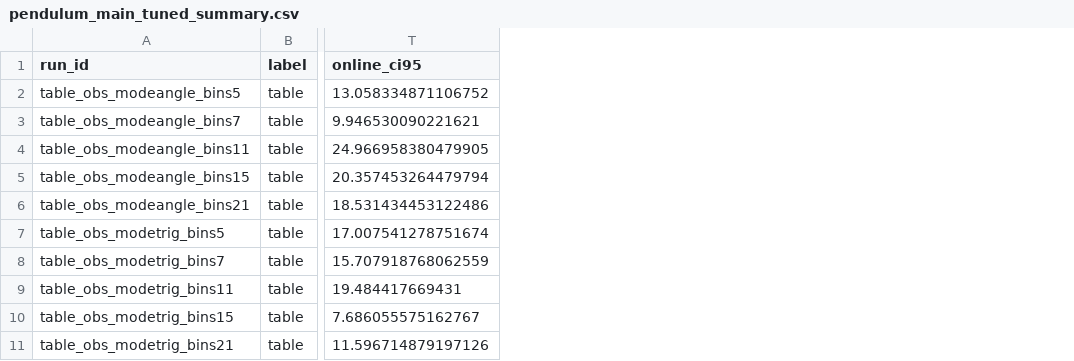
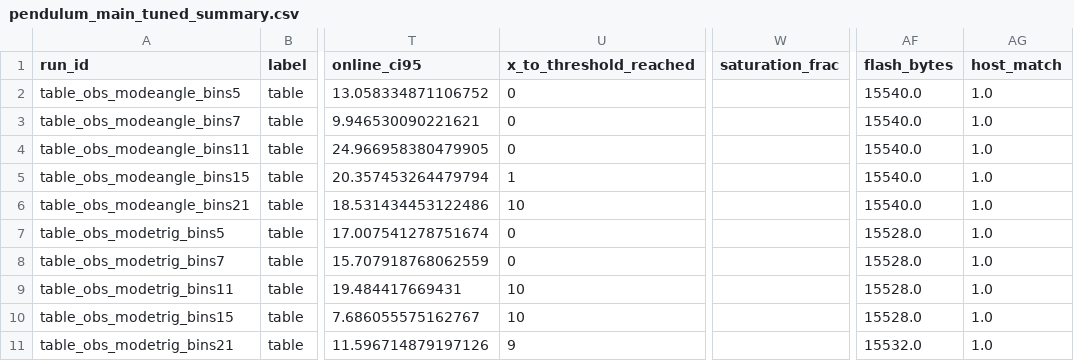
Before and after one commit to pillanagrovi1/Gait_adaptive_robot, a CSV file: results/figures/pendulum_main_tuned_summary.csv, drawn as a sheet; only a part is shown, gaps mark what is left out; the diff names each change by its address in the sheet, - before the commit and + after, or states it on an @@ line.

Commit message:
results: pendulum table regenerates verbatim from its archive

```diff
--- a/results/figures/pendulum_main_tuned_summary.csv
+++ b/results/figures/pendulum_main_tuned_summary.csv
+column U (x_to_threshold_reached), rows 2-11: 0 | 0 | 0 | 1 | 10 | 0 | 0 | 10 | 10 | 9
+column W (saturation_frac), empty
+column AF (flash_bytes), rows 2-11: 15540.0 | 15540.0 | 15540.0 | 15540.0 | 15540.0 | 15528.0 | 15528.0 | 15528.0 | 15528.0 | 15532.0
+column AG (host_match), rows 2-11: all 1.0
```
Also changed, not shown: 3 other files.
